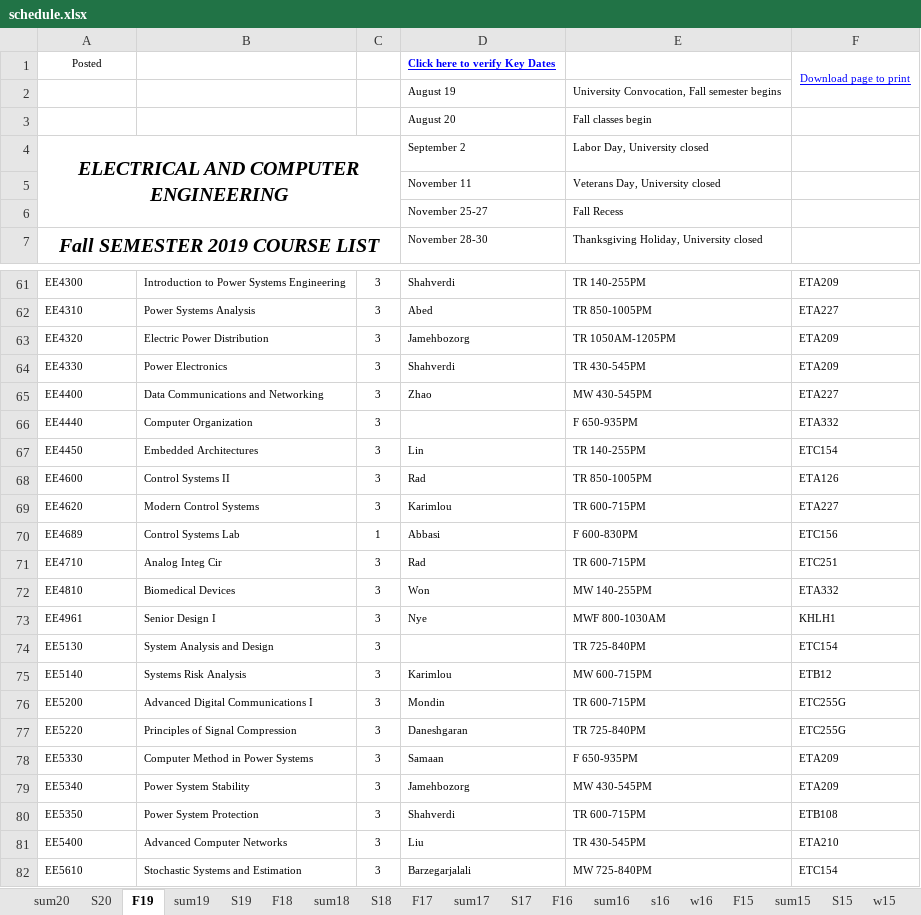
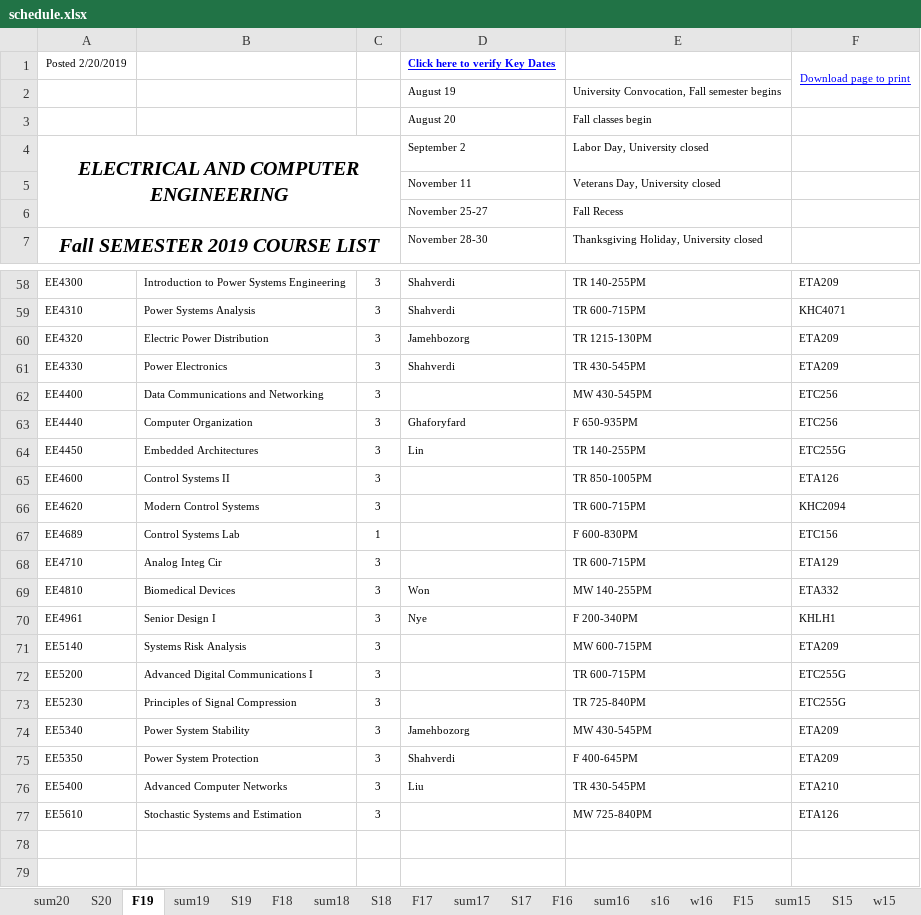
Before and after one commit to cslaee/cslaee.github.io, an Excel workbook: schedule/semester/schedule.xlsx, sheet F19, drawn as a sheet; only a part is shown, gaps mark what is left out; values as stored, in another font and other column widths than the file's, no borders; removed rows and columns are numbered as before the commit, all else as after; the diff covers the shown part only; the diff names each change by its address in the sheet, - before the commit and + after, or states it on an @@ line.

```diff
--- a/schedule/semester/schedule.xlsx (sheet F19)
+++ b/schedule/semester/schedule.xlsx (sheet F19)
-A1: Posted
+A1: Posted 2/20/2019
-D59: Abed
+D59: Shahverdi
-E59: TR 850-1005PM
+E59: TR 600-715PM
-F59: ETA227
+F59: KHC4071
-E60: TR 1050AM-1205PM
+E60: TR 1215-130PM
-D62: Zhao
+D62: (empty)
-F62: ETA227
+F62: ETC256
-D63: (empty)
+D63: Ghaforyfard
-F63: ETA332
+F63: ETC256
-F64: ETC154
+F64: ETC255G
-D65: Rad
+D65: (empty)
-D66: Karimlou
+D66: (empty)
-F66: ETA227
+F66: KHC2094
-D67: Abbasi
+D67: (empty)
-D68: Rad
+D68: (empty)
-F68: ETC251
+F68: ETA129
-E70: MWF 800-1030AM
+E70: F 200-340PM
-row 74: EE5130 | System Analysis and Design | 3 |  | TR 725-840PM | ETC154
-D71: Karimlou
+D71: (empty)
-F71: ETB12
+F71: ETA209
-D72: Mondin
+D72: (empty)
-A73: EE5220
+A73: EE5230
-D73: Daneshgaran
+D73: (empty)
-row 78: EE5330 | Computer Method in Power Systems | 3 | Samaan | F 650-935PM | ETA209
-E75: TR 600-715PM
+E75: F 400-645PM
-F75: ETB108
+F75: ETA209
-D77: Barzegarjalali
+D77: (empty)
-F77: ETC154
+F77: ETA126
```
Also changed, not shown: 3 added rows, 6 removed rows and 71 edited cells elsewhere in this sheet, sheet sum19, 3 other files.
